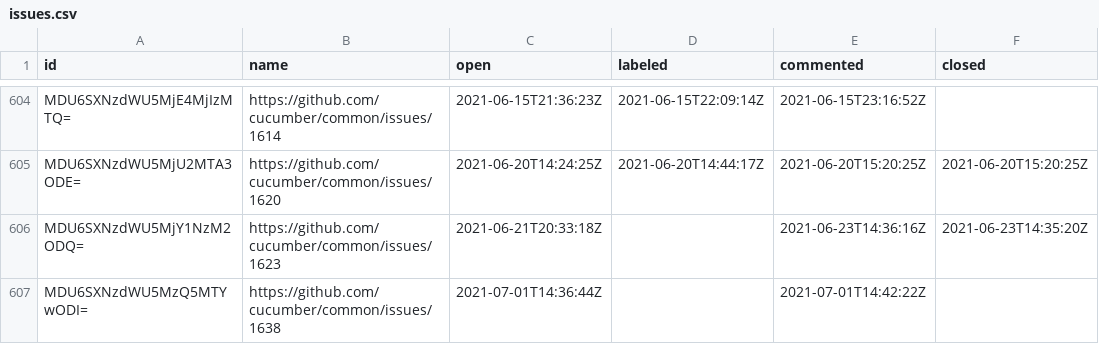
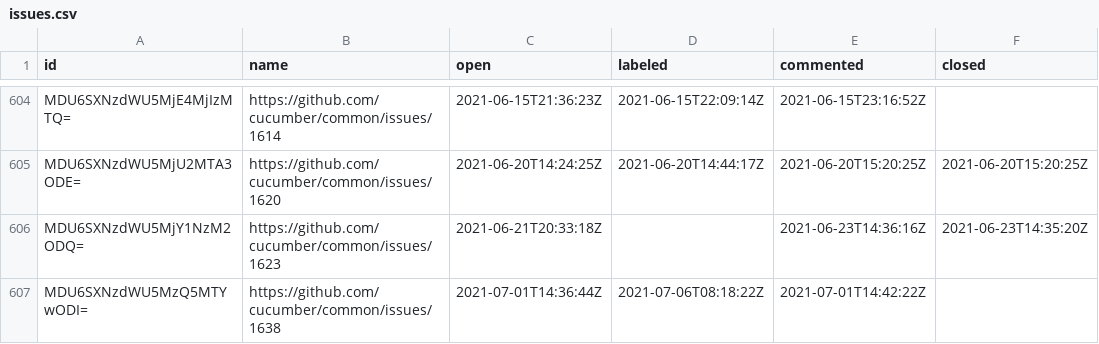
Before and after one commit to cucumber/oselvar-github-metrics, a CSV file: data/cucumber/common/issues.csv, drawn as a sheet; only a part is shown, gaps mark what is left out.

```diff
--- a/data/cucumber/common/issues.csv
+++ b/data/cucumber/common/issues.csv
@@ -606,2 +606,2 @@ MDU6SXNzdWU5MjU2MTA3ODE=,https://github.com/cucumber/common/issues/1620,2021-06-
 MDU6SXNzdWU5MjY1NzM2ODQ=,https://github.com/cucumber/common/issues/1623,2021-06-21T20:33:18Z,,2021-06-23T14:36:16Z,2021-06-23T14:35:20Z
-MDU6SXNzdWU5MzQ5MTYwODI=,https://github.com/cucumber/common/issues/1638,2021-07-01T14:36:44Z,,2021-07-01T14:42:22Z,
+MDU6SXNzdWU5MzQ5MTYwODI=,https://github.com/cucumber/common/issues/1638,2021-07-01T14:36:44Z,2021-07-06T08:18:22Z,2021-07-01T14:42:22Z,
```
Also changed, not shown: data/cucumber/common/pullRequests.csv.
